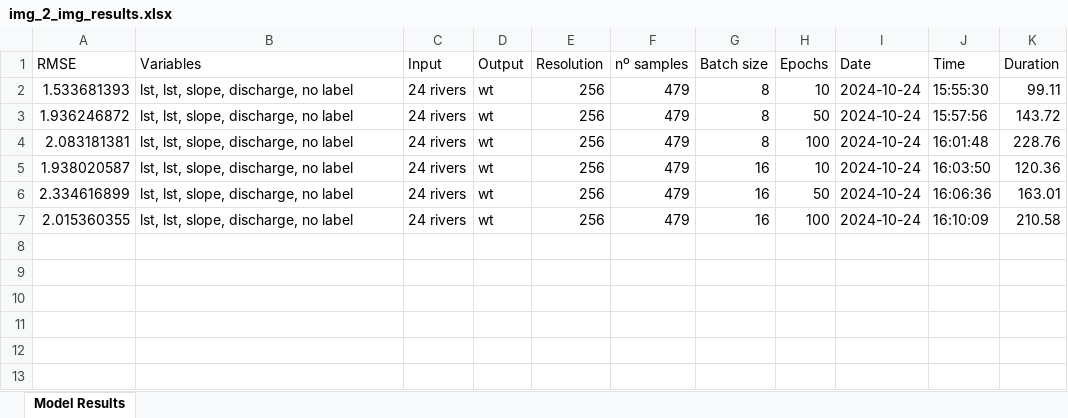
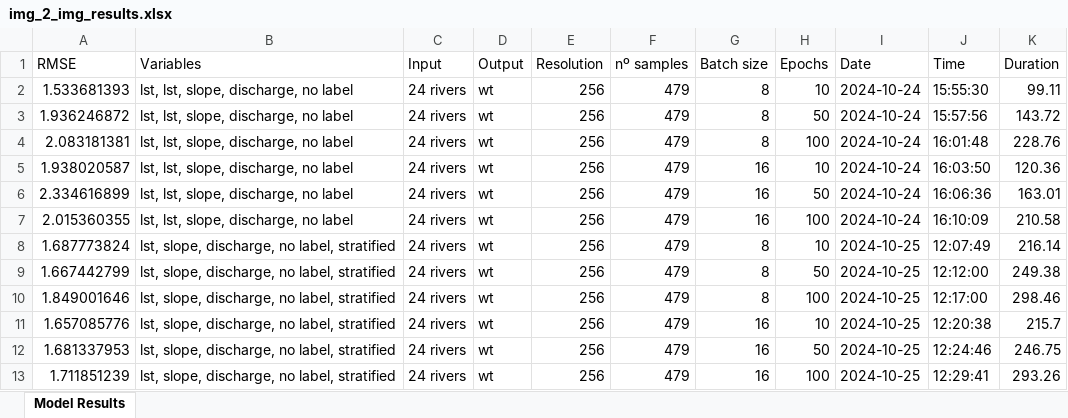
Before and after one commit to ruthparajo/cnn-river-temp-prediction, an Excel workbook: results/img_2_img_results.xlsx, sheet Model Results, drawn as a sheet; values as stored, in another font and other column widths than the file's, no borders; the diff names each change by its address in the sheet, - before the commit and + after, or states it on an @@ line.

```diff
--- a/results/img_2_img_results.xlsx (sheet Model Results)
+++ b/results/img_2_img_results.xlsx (sheet Model Results)
+row 8: 1.687773824 | lst, slope, discharge, no label, stratified | 24 rivers | wt | 256 | 479 | 8 | 10 | 2024-10-25 | 12:07:49 | 216.14
+row 9: 1.667442799 | lst, slope, discharge, no label, stratified | 24 rivers | wt | 256 | 479 | 8 | 50 | 2024-10-25 | 12:12:00 | 249.38
+row 10: 1.849001646 | lst, slope, discharge, no label, stratified | 24 rivers | wt | 256 | 479 | 8 | 100 | 2024-10-25 | 12:17:00 | 298.46
+row 11: 1.657085776 | lst, slope, discharge, no label, stratified | 24 rivers | wt | 256 | 479 | 16 | 10 | 2024-10-25 | 12:20:38 | 215.7
+row 12: 1.681337953 | lst, slope, discharge, no label, stratified | 24 rivers | wt | 256 | 479 | 16 | 50 | 2024-10-25 | 12:24:46 | 246.75
+row 13: 1.711851239 | lst, slope, discharge, no label, stratified | 24 rivers | wt | 256 | 479 | 16 | 100 | 2024-10-25 | 12:29:41 | 293.26
```
Also changed, not shown: results/CNN_results.xlsx, results/UNet_results.xlsx, 6 other files.
